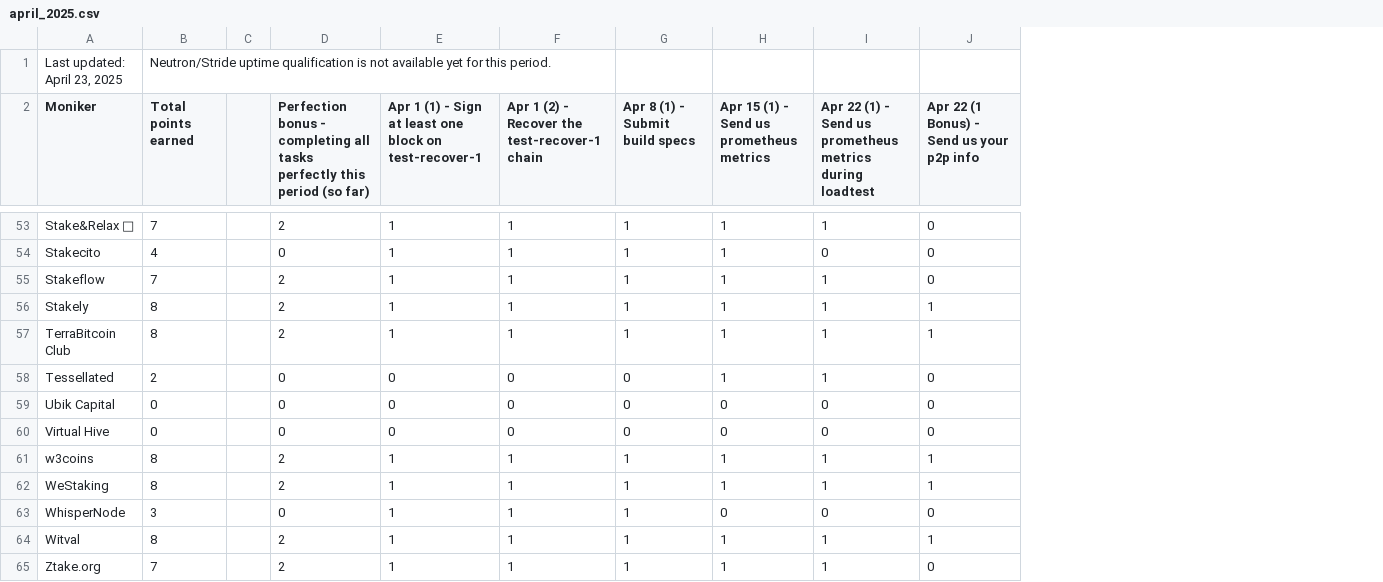
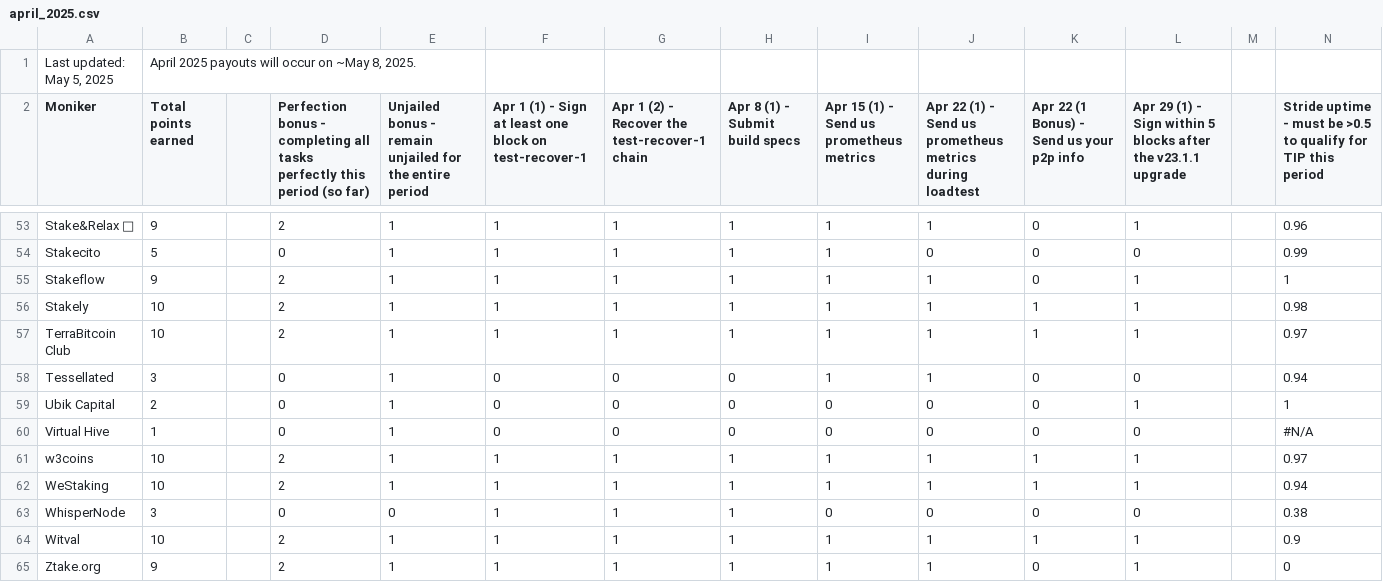
Before and after one commit to hyphacoop/site-for-TIP-data, a CSV file: data/april_2025.csv, drawn as a sheet; only a part is shown, gaps mark what is left out; removed rows and columns are numbered as before the commit, all else as after; the diff covers the shown part only; the diff names each change by its address in the sheet, - before the commit and + after, or states it on an @@ line.

```diff
--- a/data/april_2025.csv
+++ b/data/april_2025.csv
+column E, row 2: Unjailed bonus - remain unjailed for the entire period; rows 53-65: 1 | 1 | 1 | 1 | 1 | 1 | 1 | 1 | 1 | 1 | 0 | 1 | 1
+column L, row 2: Apr 29 (1) - Sign within 5 blocks after the v23.1.1 upgrade; rows 53-65: 1 | 0 | 1 | 1 | 1 | 0 | 1 | 0 | 1 | 1 | 0 | 1 | 1
+column M, empty
+column N, row 2: Stride uptime - must be >0.5 to qualify for TIP this period; rows 53-65: 0.96 | 0.99 | 1 | 0.98 | 0.97 | 0.94 | 1 | #N/A | 0.97 | 0.94 | 0.38 | 0.9 | 0
-row 1: Last updated: April 23, 2025 | Neutron/Stride uptime qualification is not available yet for this period.
+row 1: Last updated: May 5, 2025 | April 2025 payouts will occur on ~May 8, 2025.
-B53 (Total points earned): 7
+B53 (Total points earned): 9
-B54 (Total points earned): 4
+B54 (Total points earned): 5
-B55 (Total points earned): 7
+B55 (Total points earned): 9
-B56:B57 (Total points earned): 8
+B56:B57 (Total points earned): 10
-B58 (Total points earned): 2
+B58 (Total points earned): 3
-B59 (Total points earned): 0
+B59 (Total points earned): 2
-B60 (Total points earned): 0
+B60 (Total points earned): 1
-B61:B62 (Total points earned): 8
+B61:B62 (Total points earned): 10
-B64 (Total points earned): 8
+B64 (Total points earned): 10
-B65 (Total points earned): 7
+B65 (Total points earned): 9
```
Also changed, not shown: 51 edited cells elsewhere in this file, 1 other file.
